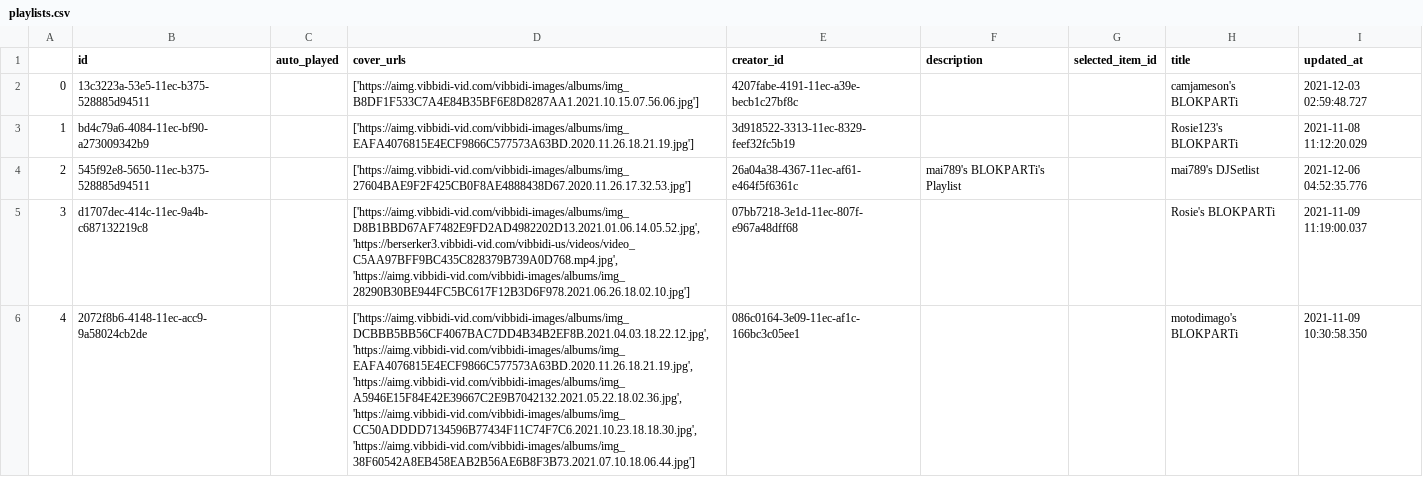
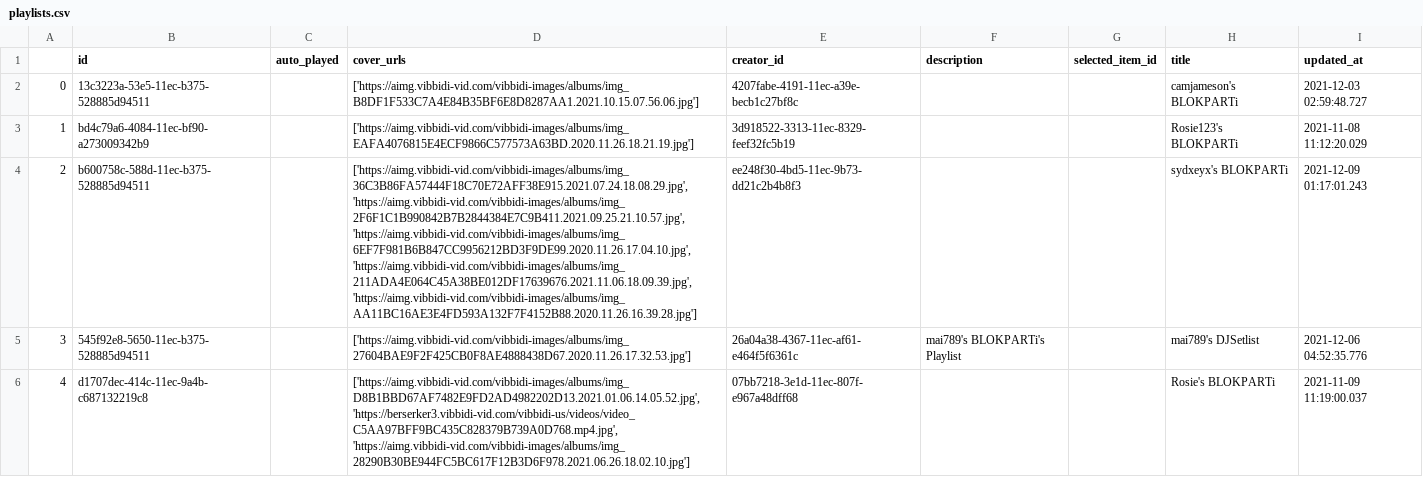
Before and after one commit to huyennm-1670/blokparti, a CSV file: csv_files/playlists.csv, drawn as a sheet; only a part is shown; the shorter side is filled out with more unchanged rows; addresses are those after the commit; the diff covers the shown part only; the diff names each change by its address in the sheet, - before the commit and + after, or states it on an @@ line.

```diff
--- a/csv_files/playlists.csv
+++ b/csv_files/playlists.csv
+row 4: 2 | b600758c-588d-11ec-b375-528885d94511 |  | ['https://aimg.vibbidi-vid.com/vibbidi-images/albums/img_36C3B86FA57444F18C70E72AFF38E915.2021.07.24.18.08.29.jpg', 'https://aimg.vibbidi-vid.com/vibbidi-images/albums/img_2F6F1C1B990842B7B2844384E7C9B411.2021.09.25.21.10.57.jpg', 'https://aimg.vibbidi-vid.com/vibbidi-images/albums/img_6EF7F981B6B847CC9956212BD3F9DE99.2020.11.26.17.04.10.jpg', 'https://aimg.vibbidi-vid.com/vibbidi-images/albums/img_211ADA4E064C45A38BE012DF17639676.2021.11.06.18.09.39.jpg', 'https://aimg.vibbidi-vid.com/vibbidi-images/albums/img_AA11BC16AE3E4FD593A132F7F4152B88.2020.11.26.16.39.28.jpg'] | ee248f30-4bd5-11ec-9b73-dd21c2b4b8f3 |  |  | sydxeyx's BLOKPARTi | 2021-12-09 01:17:01.243
@@ column A renumbered from row 5 down @@
```
Also changed, not shown: 3 added rows elsewhere in this file, csv_files/blocks.csv, csv_files/parties.csv, 20 other files.
